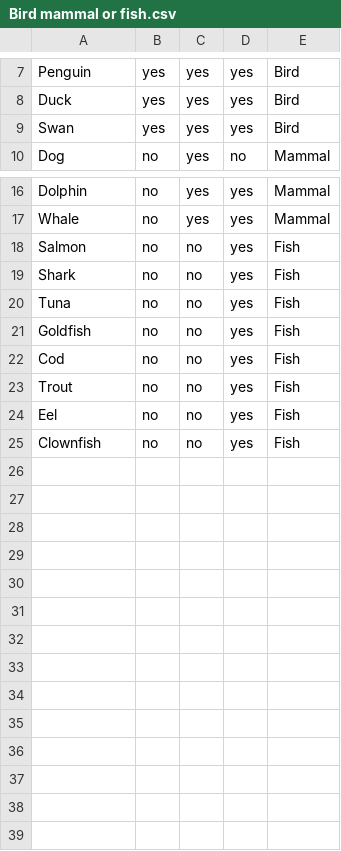
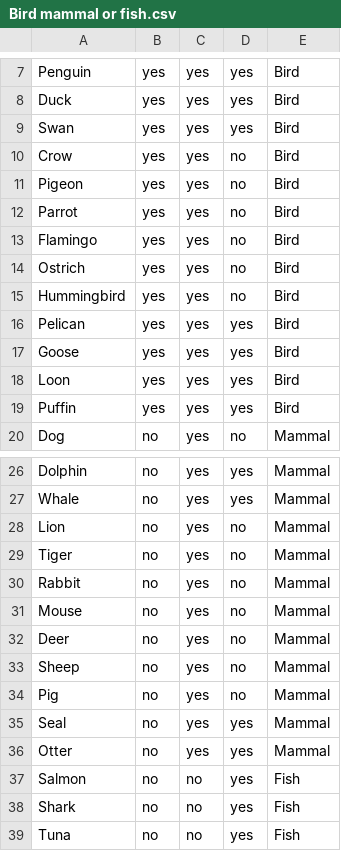
Before and after one commit to moshebaricdo/lab2-prototype, a CSV file: src/data/ailab/datasets/Bird mammal or fish.csv, drawn as a sheet; only a part is shown, gaps mark what is left out; the shorter side is filled out with more unchanged rows; the diff covers the shown part only; the diff names each change by its address in the sheet, - before the commit and + after, or states it on an @@ line.

```diff
--- a/src/data/ailab/datasets/Bird mammal or fish.csv
+++ b/src/data/ailab/datasets/Bird mammal or fish.csv
+row 10: Crow | yes | yes | no | Bird
+row 11: Pigeon | yes | yes | no | Bird
+row 12: Parrot | yes | yes | no | Bird
+row 13: Flamingo | yes | yes | no | Bird
+row 14: Ostrich | yes | yes | no | Bird
+row 15: Hummingbird | yes | yes | no | Bird
+row 16: Pelican | yes | yes | yes | Bird
+row 17: Goose | yes | yes | yes | Bird
+row 18: Loon | yes | yes | yes | Bird
+row 19: Puffin | yes | yes | yes | Bird
+row 28: Lion | no | yes | no | Mammal
+row 29: Tiger | no | yes | no | Mammal
+row 30: Rabbit | no | yes | no | Mammal
+row 31: Mouse | no | yes | no | Mammal
+row 32: Deer | no | yes | no | Mammal
+row 33: Sheep | no | yes | no | Mammal
+row 34: Pig | no | yes | no | Mammal
+row 35: Seal | no | yes | yes | Mammal
+row 36: Otter | no | yes | yes | Mammal
```
Also changed, not shown: 9 added rows elsewhere in this file, 32 other files.
